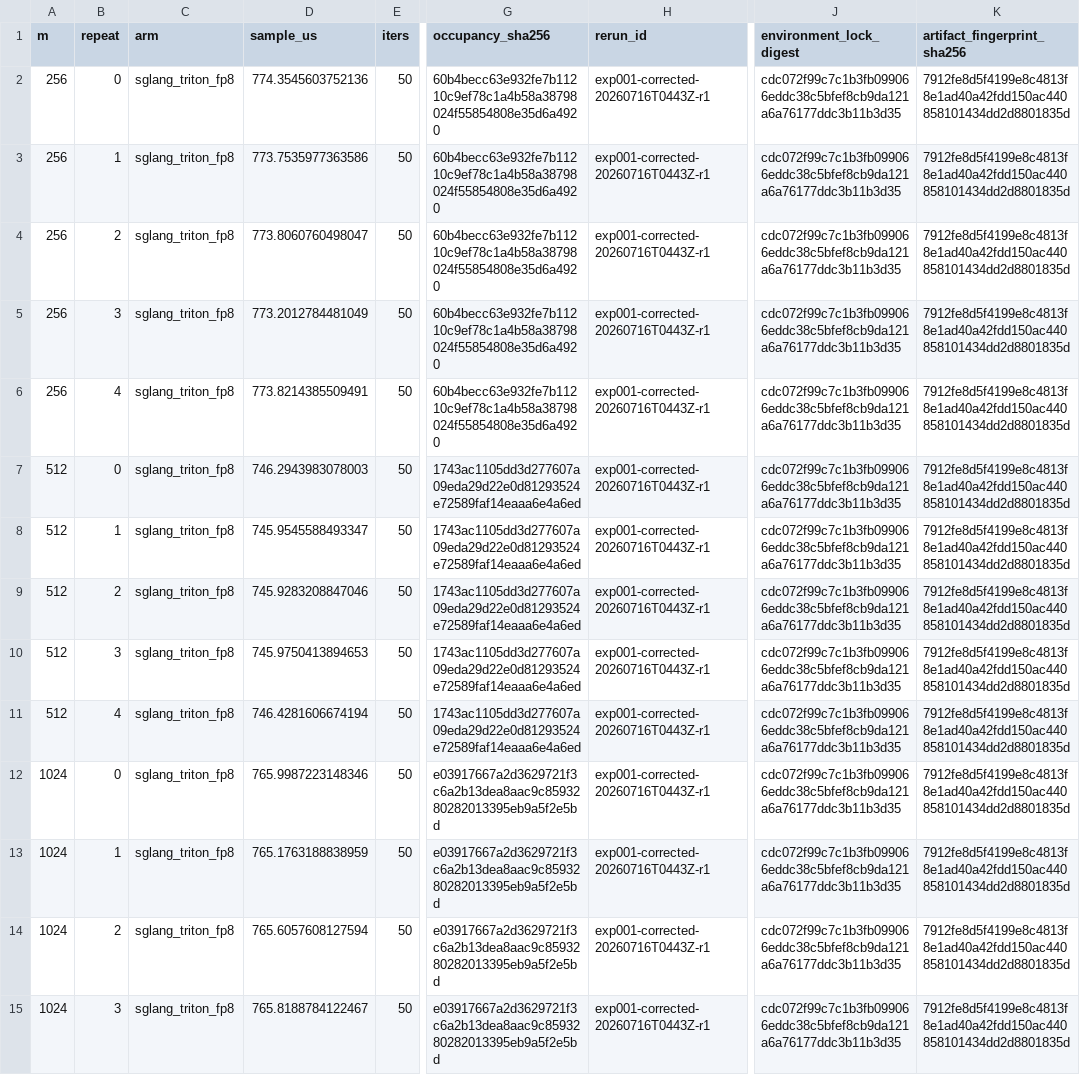
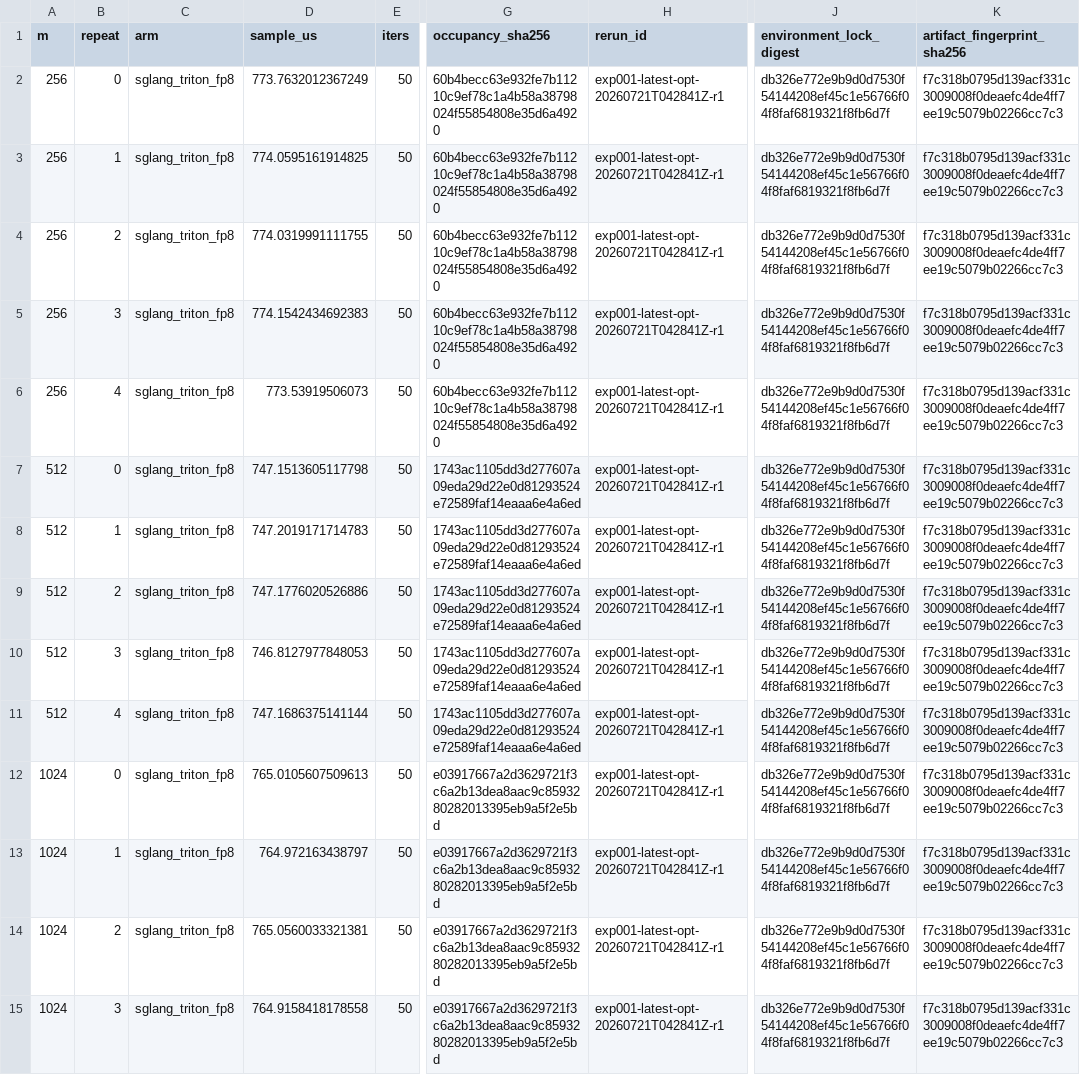
Before and after one commit to CarstyYou/flashinfer, a CSV file: .claude/w4a4_moe_bench/experiments/exp_001_backend_case_sweep/results/sglang_triton/benchmark_raw.csv, drawn as a sheet; only a part is shown, gaps mark what is left out; the diff covers the shown part only; the diff names each change by its address in the sheet, - before the commit and + after, or states it on an @@ line.

```diff
--- a/.claude/w4a4_moe_bench/experiments/exp_001_backend_case_sweep/results/sglang_triton/benchmark_raw.csv
+++ b/.claude/w4a4_moe_bench/experiments/exp_001_backend_case_sweep/results/sglang_triton/benchmark_raw.csv
-D2 (sample_us): 774.3545603752136
+D2 (sample_us): 773.7632012367249
-H2:H15 (rerun_id): exp001-corrected-20260716T0443Z-r1
+H2:H15 (rerun_id): exp001-latest-opt-20260721T042841Z-r1
-J2:J15 (environment_lock_digest): cdc072f99c7c1b3fb099066eddc38c5bfef8cb9da121a6a76177ddc3b11b3d35
+J2:J15 (environment_lock_digest): db326e772e9b9d0d7530f54144208ef45c1e56766f04f8faf6819321f8fb6d7f
-K2:K15 (artifact_fingerprint_sha256): 7912fe8d5f4199e8c4813f8e1ad40a42fdd150ac440858101434dd2d8801835d
+K2:K15 (artifact_fingerprint_sha256): f7c318b0795d139acf331c3009008f0deaefc4de4ff7ee19c5079b02266cc7c3
-D3 (sample_us): 773.7535977363586
+D3 (sample_us): 774.0595161914825
-D4 (sample_us): 773.8060760498047
+D4 (sample_us): 774.0319991111755
-D5 (sample_us): 773.2012784481049
+D5 (sample_us): 774.1542434692383
-D6 (sample_us): 773.8214385509491
+D6 (sample_us): 773.53919506073
-D7 (sample_us): 746.2943983078003
+D7 (sample_us): 747.1513605117798
-D8 (sample_us): 745.9545588493347
+D8 (sample_us): 747.2019171714783
-D9 (sample_us): 745.9283208847046
+D9 (sample_us): 747.1776020526886
-D10 (sample_us): 745.9750413894653
+D10 (sample_us): 746.8127977848053
-D11 (sample_us): 746.4281606674194
+D11 (sample_us): 747.1686375141144
-D12 (sample_us): 765.9987223148346
+D12 (sample_us): 765.0105607509613
-D13 (sample_us): 765.1763188838959
+D13 (sample_us): 764.972163438797
-D14 (sample_us): 765.6057608127594
+D14 (sample_us): 765.0560033321381
-D15 (sample_us): 765.8188784122467
+D15 (sample_us): 764.9158418178558
```
Also changed, not shown: 64 edited cells elsewhere in this file, .claude/w4a4_moe_bench/experiments/exp_001_backend_case_sweep/results/formal.csv, .claude/w4a4_moe_bench/experiments/exp_001_backend_case_sweep/results/pair/benchmark_raw.csv, 40 other files.
